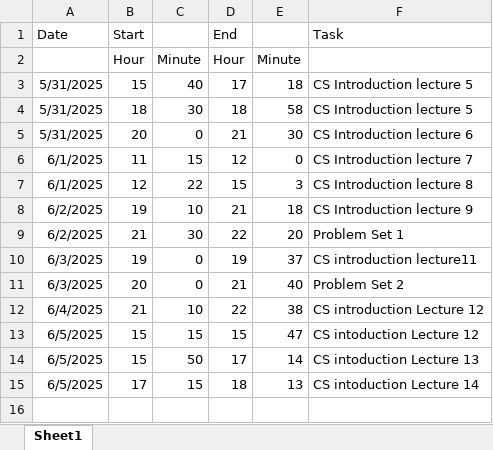
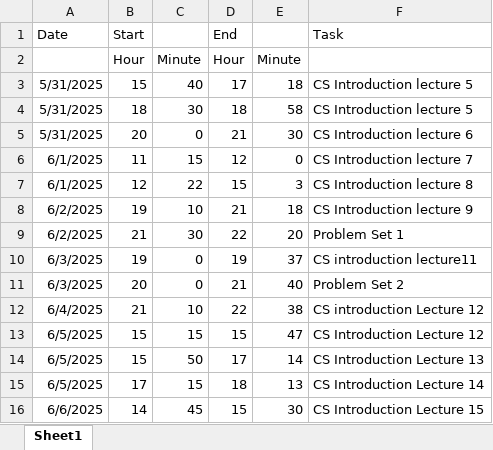
Before and after one commit to Steffen-create/CS-ducation, an Excel workbook: time logging.xlsx, sheet Sheet1, drawn as a sheet; values as stored, in another font and other column widths than the file's, no borders; the diff names each change by its address in the sheet, - before the commit and + after, or states it on an @@ line.

Commit message:
finger exercises Lecture 15

```diff
--- a/time logging.xlsx (sheet Sheet1)
+++ b/time logging.xlsx (sheet Sheet1)
-F13 (Task): CS intoduction Lecture 12
+F13 (Task): CS Introduction Lecture 12
-F14 (Task): CS intoduction Lecture 13
+F14 (Task): CS Introduction Lecture 13
-F15 (Task): CS intoduction Lecture 14
+F15 (Task): CS Introduction Lecture 14
+row 16: 6/6/2025 | 14 | 45 | 15 | 30 | CS Introduction Lecture 15
```
Also changed, not shown: 1 other file.
